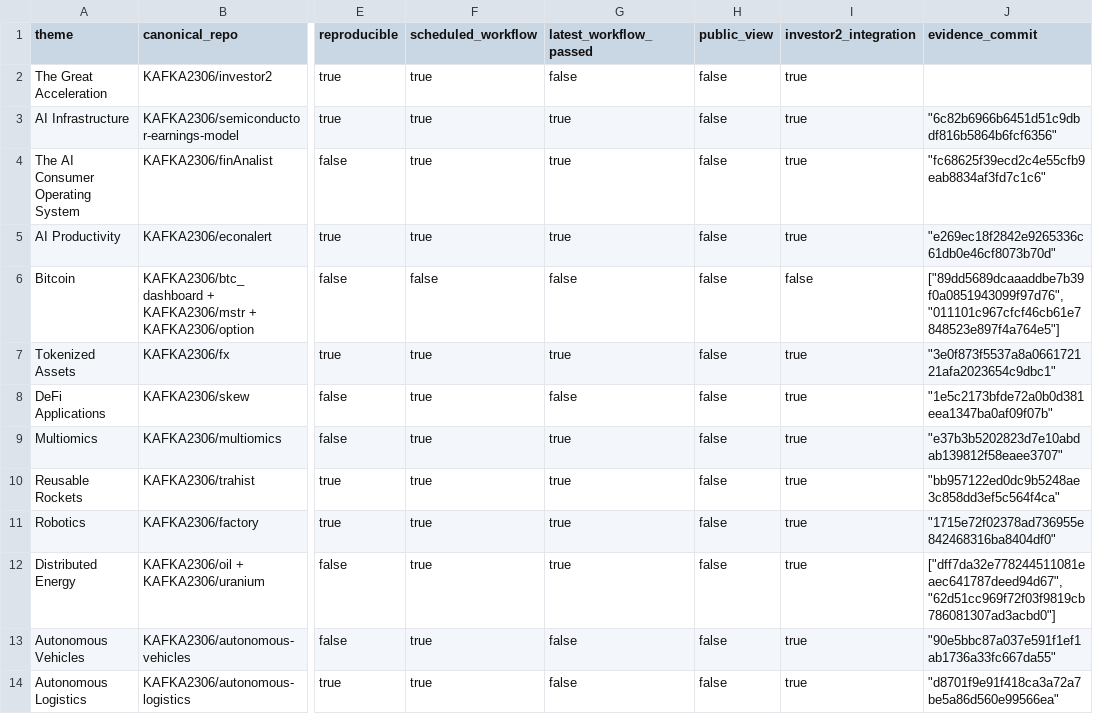
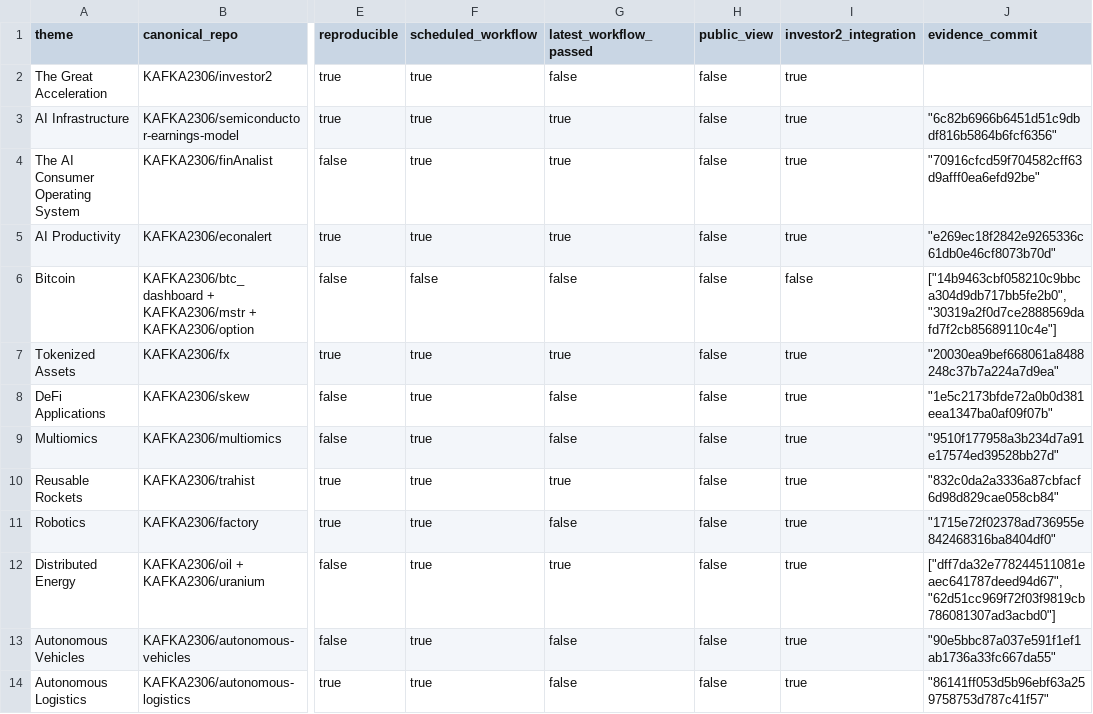
Before and after one commit to KAFKA2306/investor2, a CSV file: api/v1/ark-big-ideas/repository-coverage.csv, drawn as a sheet; only a part is shown, gaps mark what is left out; the diff names each change by its address in the sheet, - before the commit and + after, or states it on an @@ line.

```diff
--- a/api/v1/ark-big-ideas/repository-coverage.csv
+++ b/api/v1/ark-big-ideas/repository-coverage.csv
-J4 (evidence_commit): "fc68625f39ecd2c4e55cfb9eab8834af3fd7c1c6"
+J4 (evidence_commit): "70916cfcd59f704582cff63d9afff0ea6efd92be"
-J6 (evidence_commit): ["89dd5689dcaaaddbe7b39f0a0851943099f97d76", "011101c967cfcf46cb61e7848523e897f4a764e5"]
+J6 (evidence_commit): ["14b9463cbf058210c9bbca304d9db717bb5fe2b0", "30319a2f0d7ce2888569dafd7f2cb85689110c4e"]
-J7 (evidence_commit): "3e0f873f5537a8a066172121afa2023654c9dbc1"
+J7 (evidence_commit): "20030ea9bef668061a8488248c37b7a224a7d9ea"
-G9 (latest_workflow_passed): true
+G9 (latest_workflow_passed): false
-J9 (evidence_commit): "e37b3b5202823d7e10abdab139812f58eaee3707"
+J9 (evidence_commit): "9510f177958a3b234d7a91e17574ed39528bb27d"
-J10 (evidence_commit): "bb957122ed0dc9b5248ae3c858dd3ef5c564f4ca"
+J10 (evidence_commit): "832c0da2a3336a87cbfacf6d98d829cae058cb84"
-G11 (latest_workflow_passed): true
+G11 (latest_workflow_passed): false
-J14 (evidence_commit): "d8701f9e91f418ca3a72a7be5a86d560e99566ea"
+J14 (evidence_commit): "86141ff053d5b96ebf63a259758753d787c41f57"
```
Also changed, not shown: 15 other files.
